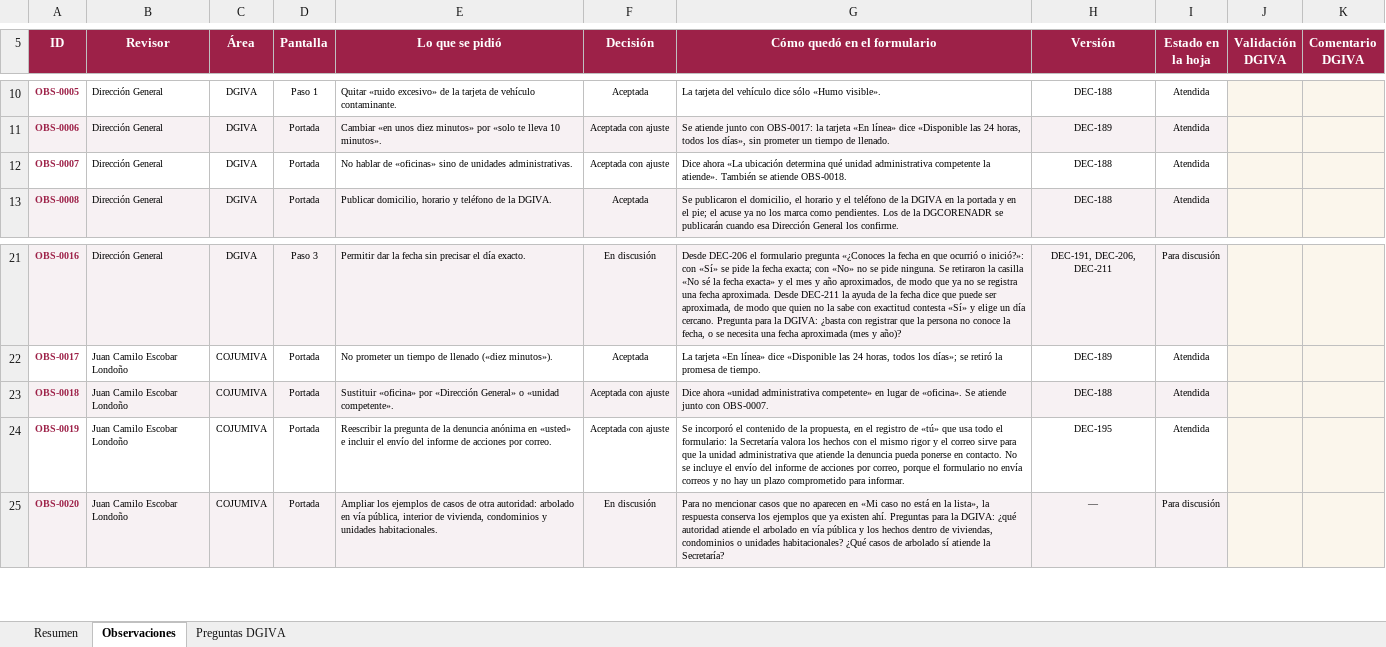
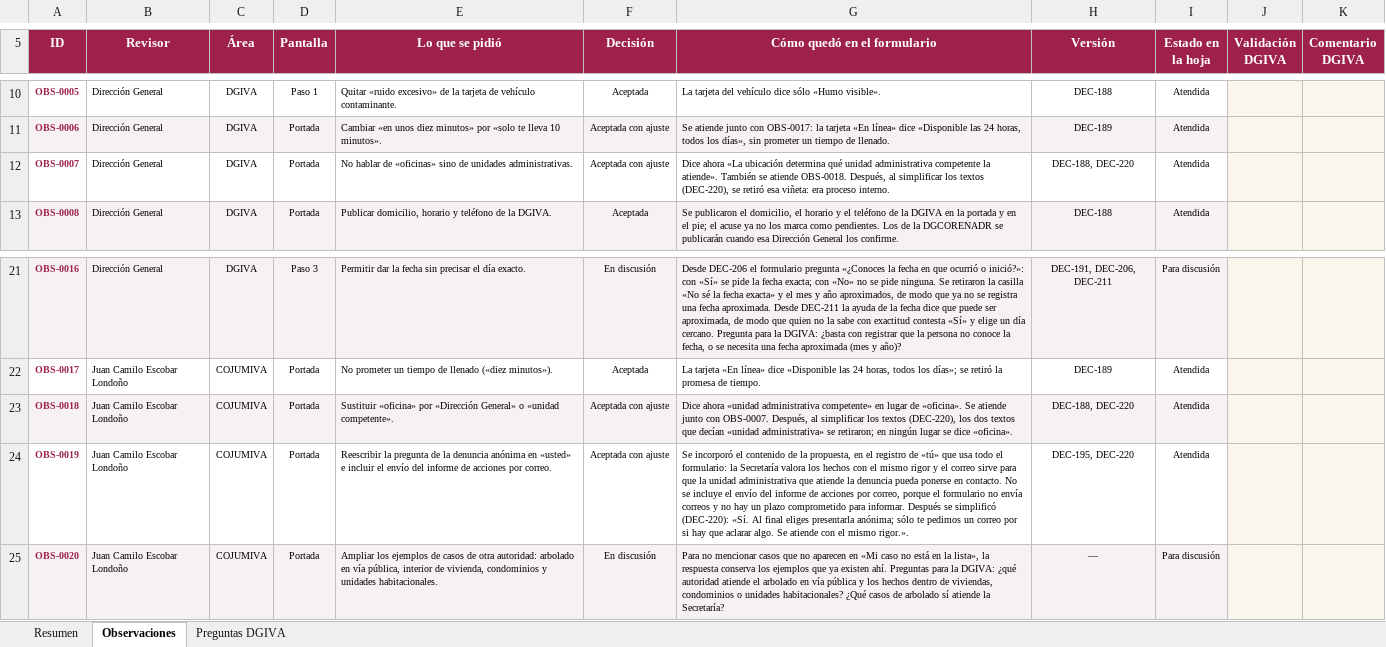
Before and after one commit to SedemaOficina/denuncia-ambiental, an Excel workbook: revision/Validacion-observaciones-DGIVA-v5.xlsx, sheet Observaciones, drawn as a sheet; only a part is shown, gaps mark what is left out; values as stored, in another font and other column widths than the file's, no borders; conditional formats not drawn; the diff names each change by its address in the sheet, - before the commit and + after, or states it on an @@ line.

```diff
--- a/revision/Validacion-observaciones-DGIVA-v5.xlsx (sheet Observaciones)
+++ b/revision/Validacion-observaciones-DGIVA-v5.xlsx (sheet Observaciones)
-G12 (Cómo quedó en el formulario): …atiende OBS-0018.
+G12 (Cómo quedó en el formulario): …atiende OBS-0018. Después, al simplificar los textos (DEC-220), se retiró esa viñeta: era proceso interno.
-H12 (Versión): DEC-188
+H12 (Versión): DEC-188, DEC-220
-G23 (Cómo quedó en el formulario): …con OBS-0007.
+G23 (Cómo quedó en el formulario): …con OBS-0007. Después, al simplificar los textos (DEC-220), los dos textos que decían «unidad administrativa» se retiraron; en ningún lugar se dice «oficina».
-H23 (Versión): DEC-188
+H23 (Versión): DEC-188, DEC-220
-G24 (Cómo quedó en el formulario): …para informar.
+G24 (Cómo quedó en el formulario): …para informar. Después se simplificó (DEC-220): «Sí. Al final eliges presentarla anónima; sólo te pedimos un correo por si hay que aclarar algo. Se atiende con el mismo rigor.».
-H24 (Versión): DEC-195
+H24 (Versión): DEC-195, DEC-220
```
Also changed, not shown: sheet Resumen, 11 other files.
